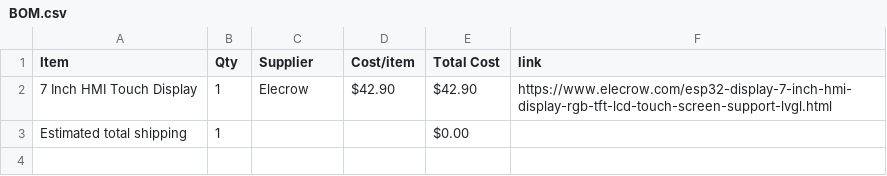
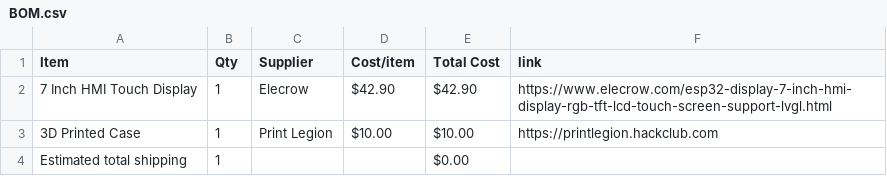
Before and after one commit to Toothless-the-Coder/Desk-Control-Hub, a CSV file: BOM.csv, drawn as a sheet; the diff names each change by its address in the sheet, - before the commit and + after, or states it on an @@ line.

Commit message:
Sync Desk Control Hub from Half Life

```diff
--- a/BOM.csv
+++ b/BOM.csv
+row 3: 3D Printed Case | 1 | Print Legion | $10.00 | $10.00 | https://printlegion.hackclub.com
```
